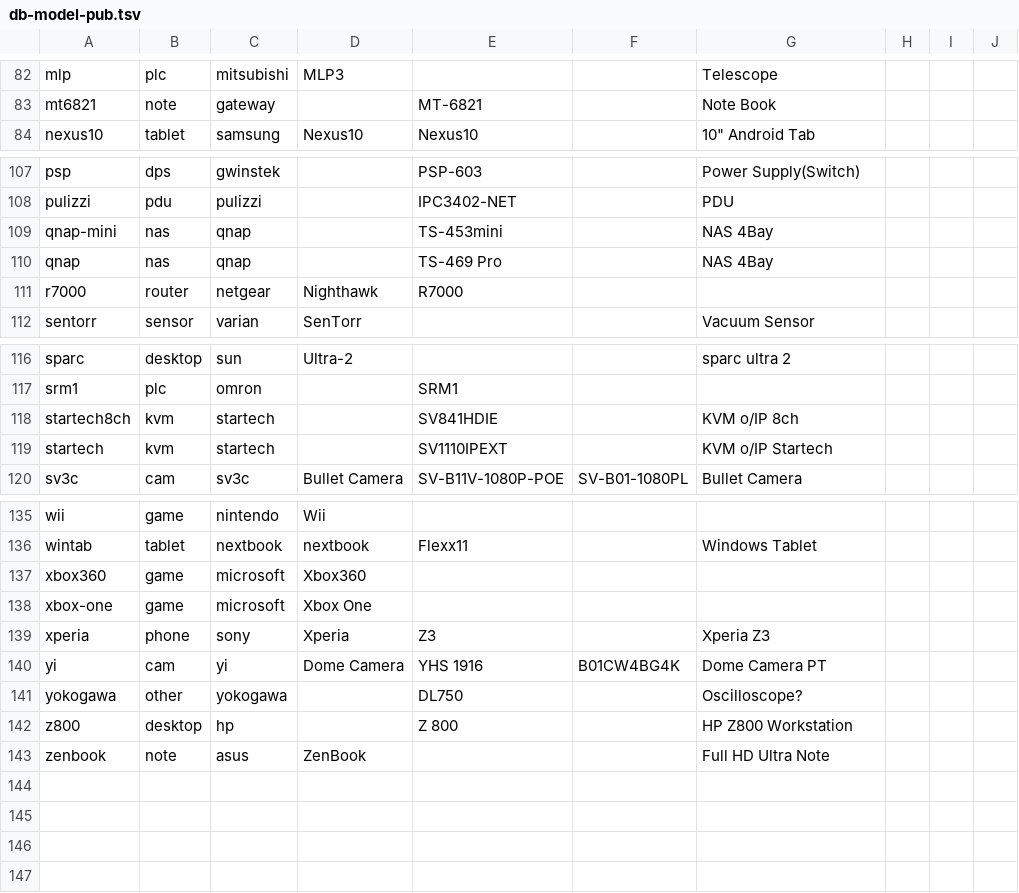
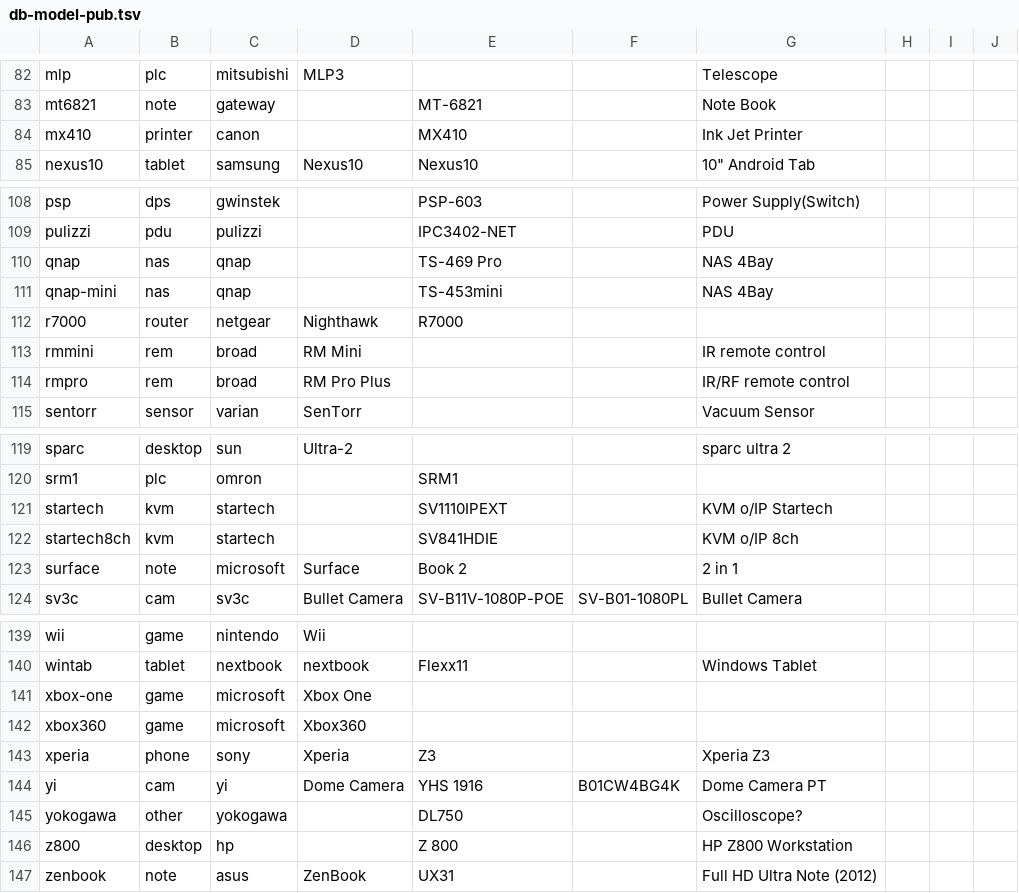
Before and after one commit to ciax/cfg.pub, a TSV file: db/db-model-pub.tsv, drawn as a sheet; only a part is shown, gaps mark what is left out; the diff covers the shown part only.

```diff
--- a/db/db-model-pub.tsv
+++ b/db/db-model-pub.tsv
@@ -83,2 +83,3 @@ mlp	plc	mitsubishi	MLP3			Telescope
 mt6821	note	gateway		MT-6821		Note Book			
+mx410	printer	canon		MX410		Ink Jet Printer			
 nexus10	tablet	samsung	Nexus10	Nexus10		10" Android Tab			
@@ -108,5 +109,7 @@ psp	dps	gwinstek		PSP-603		Power Supply(Switch)
 pulizzi	pdu	pulizzi		IPC3402-NET		PDU			
+qnap	nas	qnap		TS-469 Pro		NAS 4Bay			
 qnap-mini	nas	qnap		TS-453mini		NAS 4Bay			
-qnap	nas	qnap		TS-469 Pro		NAS 4Bay			
 r7000	router	netgear	Nighthawk	R7000					
+rmmini	rem	broad	RM Mini			IR remote control			
+rmpro	rem	broad	RM Pro Plus			IR/RF remote control			
 sentorr	sensor	varian	SenTorr			Vacuum Sensor			
@@ -117,4 +120,5 @@ sparc	desktop	sun	Ultra-2			sparc ultra 2
 srm1	plc	omron		SRM1					
+startech	kvm	startech		SV1110IPEXT		KVM o/IP Startech			
 startech8ch	kvm	startech		SV841HDIE		KVM o/IP 8ch			
-startech	kvm	startech		SV1110IPEXT		KVM o/IP Startech			
+surface	note	microsoft	Surface	Book 2		2 in 1			
 sv3c	cam	sv3c	Bullet Camera	SV-B11V-1080P-POE	SV-B01-1080PL	Bullet Camera			
@@ -136,4 +140,4 @@ wii	game	nintendo	Wii
 wintab	tablet	nextbook	nextbook	Flexx11		Windows Tablet			
+xbox-one	game	microsoft	Xbox One						
 xbox360	game	microsoft	Xbox360						
-xbox-one	game	microsoft	Xbox One						
 xperia	phone	sony	Xperia	Z3		Xperia Z3			
@@ -142,2 +146,2 @@ yokogawa	other	yokogawa		DL750		Oscilloscope?
 z800	desktop	hp		Z 800		HP Z800 Workstation			
-zenbook	note	asus	ZenBook			Full HD Ultra Note			
+zenbook	note	asus	ZenBook	UX31		Full HD Ultra Note (2012)			
```
Also changed, not shown: 2 moved rows and 2 edited cells elsewhere in this file, db/db-category-pub.tsv, db/db-mfr-pub.tsv.
